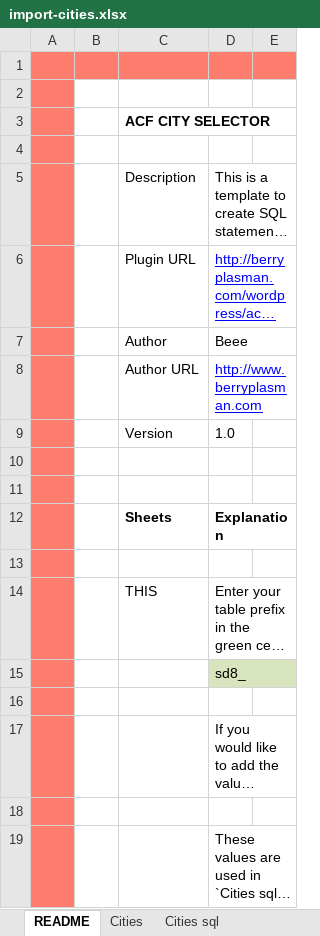
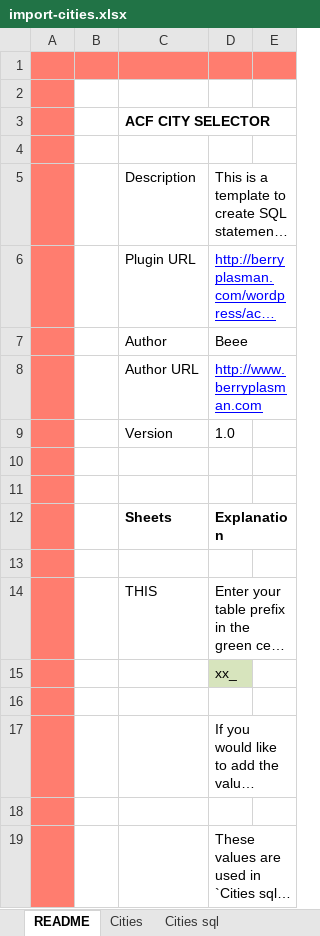
Before and after one commit to Beee4life/acf-city-selector, an Excel workbook: import/import-cities.xlsx, sheet README, drawn as a sheet; only a part is shown; long unchanged cells end in …; values as stored, in another font and other column widths than the file's, no borders; the diff names each change by its address in the sheet, - before the commit and + after, or states it on an @@ line.

```diff
--- a/import/import-cities.xlsx (sheet README)
+++ b/import/import-cities.xlsx (sheet README)
+D6:E6 merged
+D8:E8 merged
-D15: sd8_
+D15: xx_
```
Also changed, not shown: sheet Cities, sheet Cities sql.
